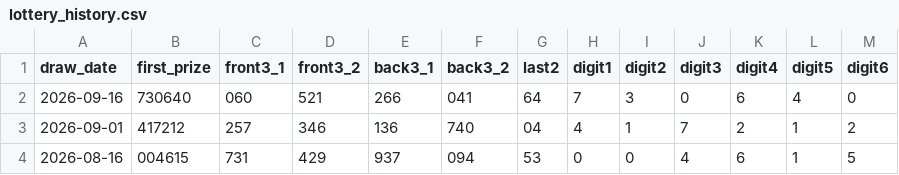
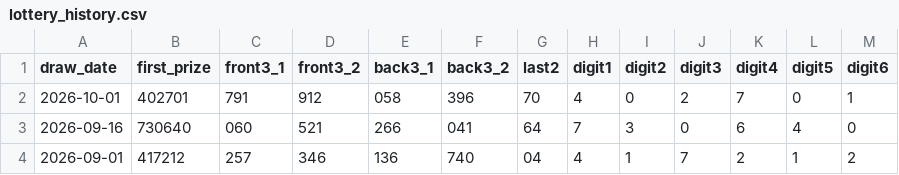
Before and after one commit to DoubleFo20/lottery.db, a CSV file: database/dataset/lottery_history.csv, drawn as a sheet; only a part is shown; the shorter side is filled out with more unchanged rows.

```diff
--- a/database/dataset/lottery_history.csv
+++ b/database/dataset/lottery_history.csv
@@ -1,2 +1,3 @@
 draw_date,first_prize,front3_1,front3_2,back3_1,back3_2,last2,digit1,digit2,digit3,digit4,digit5,digit6
+2026-10-01,402701,791,912,058,396,70,4,0,2,7,0,1
 2026-09-16,730640,060,521,266,041,64,7,3,0,6,4,0
```
Also changed, not shown: 4 other files.
